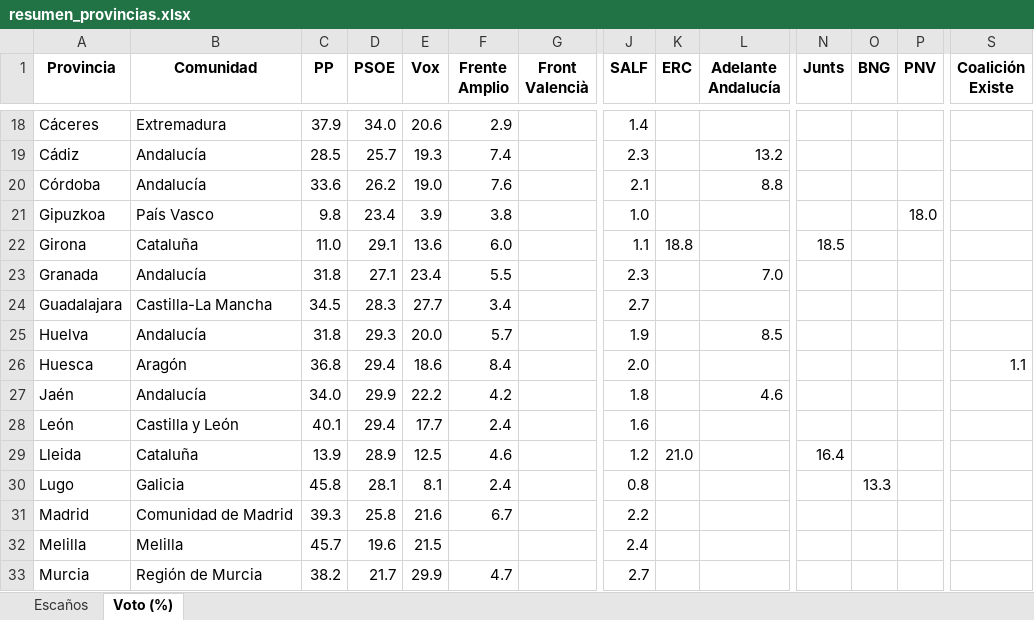
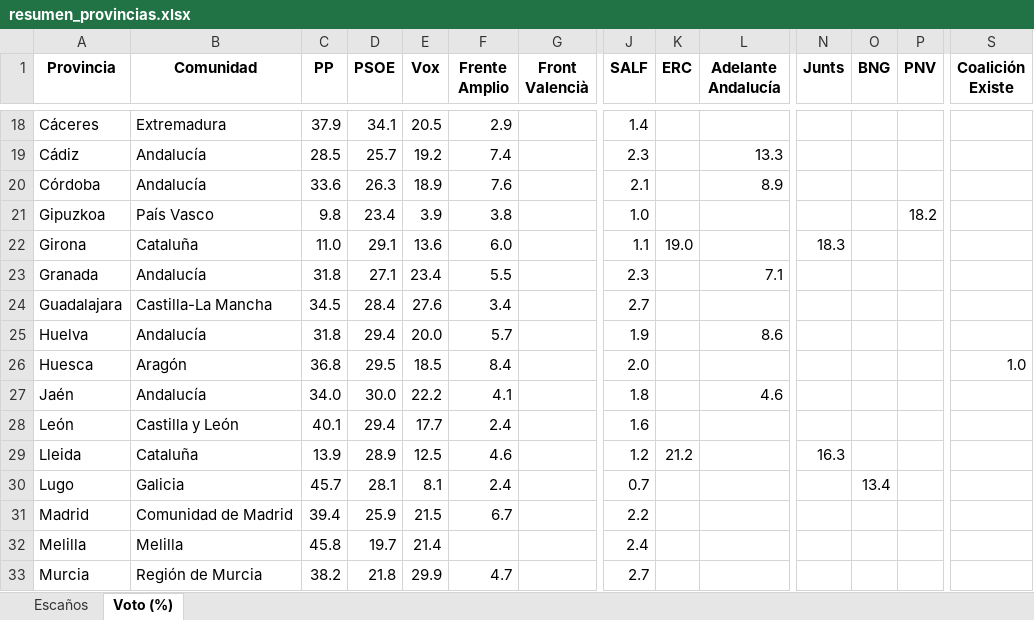
Before and after one commit to fermanpre/pondera, an Excel workbook: Web/sitio/resumen_provincias.xlsx, sheet Voto (%), drawn as a sheet; only a part is shown, gaps mark what is left out; values as stored, in another font and other column widths than the file's, no borders; the diff covers the shown part only; the diff names each change by its address in the sheet, - before the commit and + after, or states it on an @@ line.

```diff
--- a/Web/sitio/resumen_provincias.xlsx (sheet Voto (%))
+++ b/Web/sitio/resumen_provincias.xlsx (sheet Voto (%))
-D18 (PSOE): 34.0
+D18 (PSOE): 34.1
-E18 (Vox): 20.6
+E18 (Vox): 20.5
-E19 (Vox): 19.3
+E19 (Vox): 19.2
-L19 (Adelante Andalucía): 13.2
+L19 (Adelante Andalucía): 13.3
-D20 (PSOE): 26.2
+D20 (PSOE): 26.3
-E20 (Vox): 19.0
+E20 (Vox): 18.9
-L20 (Adelante Andalucía): 8.8
+L20 (Adelante Andalucía): 8.9
-P21 (PNV): 18.0
+P21 (PNV): 18.2
-K22 (ERC): 18.8
+K22 (ERC): 19.0
-N22 (Junts): 18.5
+N22 (Junts): 18.3
-L23 (Adelante Andalucía): 7.0
+L23 (Adelante Andalucía): 7.1
-D24 (PSOE): 28.3
+D24 (PSOE): 28.4
-E24 (Vox): 27.7
+E24 (Vox): 27.6
-D25 (PSOE): 29.3
+D25 (PSOE): 29.4
-L25 (Adelante Andalucía): 8.5
+L25 (Adelante Andalucía): 8.6
-D26 (PSOE): 29.4
+D26 (PSOE): 29.5
-E26 (Vox): 18.6
+E26 (Vox): 18.5
-S26 (Coalición Existe): 1.1
+S26 (Coalición Existe): 1.0
-D27 (PSOE): 29.9
+D27 (PSOE): 30.0
-F27 (Frente Amplio): 4.2
+F27 (Frente Amplio): 4.1
-K29 (ERC): 21.0
+K29 (ERC): 21.2
-N29 (Junts): 16.4
+N29 (Junts): 16.3
-C30 (PP): 45.8
+C30 (PP): 45.7
-J30 (SALF): 0.8
+J30 (SALF): 0.7
-O30 (BNG): 13.3
+O30 (BNG): 13.4
-C31 (PP): 39.3
+C31 (PP): 39.4
-D31 (PSOE): 25.8
+D31 (PSOE): 25.9
-E31 (Vox): 21.6
+E31 (Vox): 21.5
-C32 (PP): 45.7
+C32 (PP): 45.8
-D32 (PSOE): 19.6
+D32 (PSOE): 19.7
-E32 (Vox): 21.5
+E32 (Vox): 21.4
-D33 (PSOE): 21.7
+D33 (PSOE): 21.8
```
Also changed, not shown: 75 edited cells elsewhere in this sheet, 22 other files.
